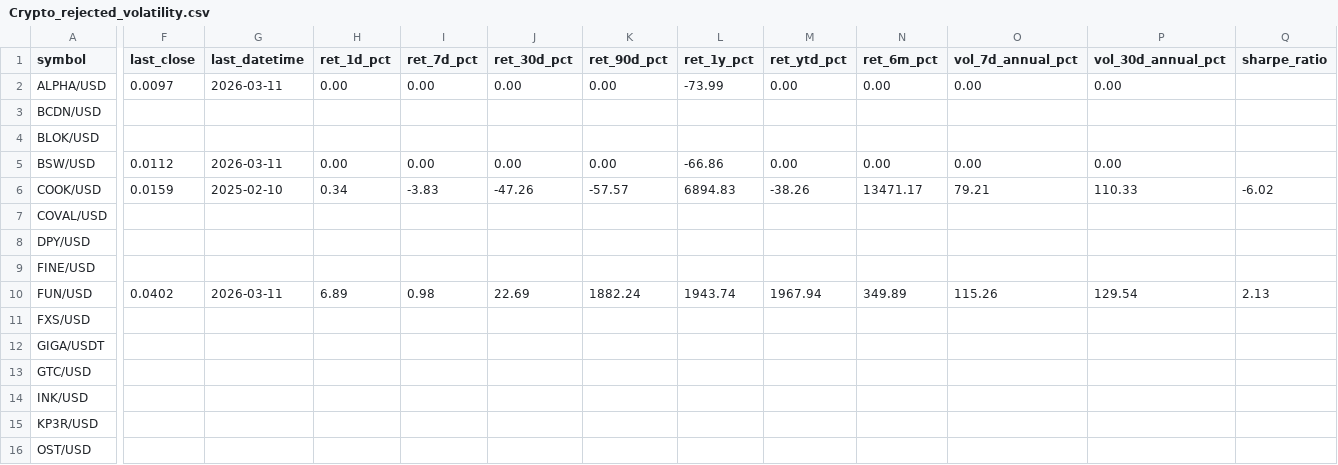
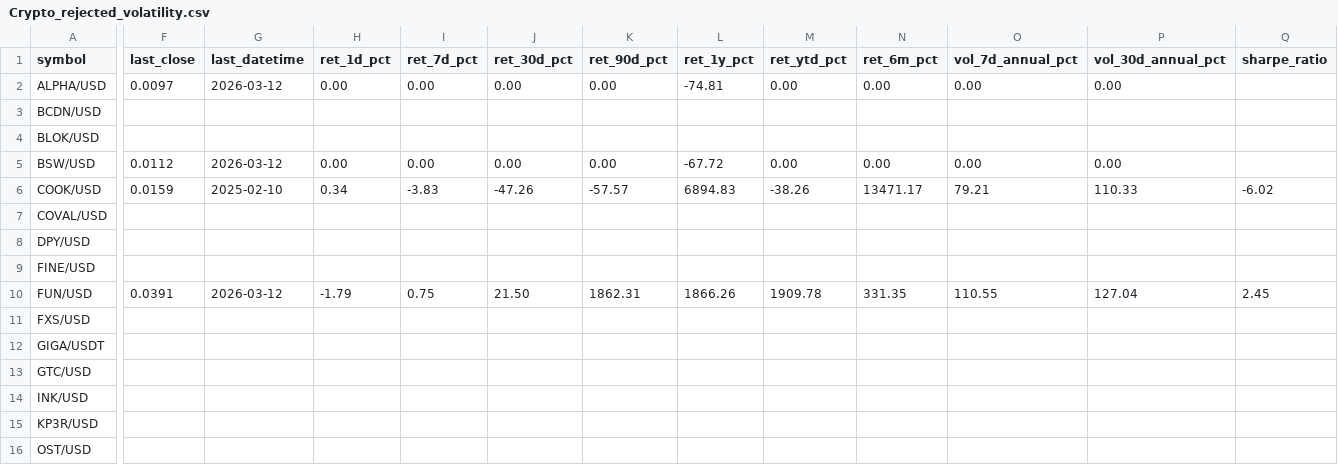
Before and after one commit to Bencode92/stock-analysis-platform, a CSV file: data/filtered/Crypto_rejected_volatility.csv, drawn as a sheet; only a part is shown, gaps mark what is left out; the diff covers the shown part only; the diff names each change by its address in the sheet, - before the commit and + after, or states it on an @@ line.

```diff
--- a/data/filtered/Crypto_rejected_volatility.csv
+++ b/data/filtered/Crypto_rejected_volatility.csv
-G2 (last_datetime): 2026-03-11
+G2 (last_datetime): 2026-03-12
-L2 (ret_1y_pct): -73.99
+L2 (ret_1y_pct): -74.81
-G5 (last_datetime): 2026-03-11
+G5 (last_datetime): 2026-03-12
-L5 (ret_1y_pct): -66.86
+L5 (ret_1y_pct): -67.72
-F10 (last_close): 0.0402
+F10 (last_close): 0.0391
-G10 (last_datetime): 2026-03-11
+G10 (last_datetime): 2026-03-12
-H10 (ret_1d_pct): 6.89
+H10 (ret_1d_pct): -1.79
-I10 (ret_7d_pct): 0.98
+I10 (ret_7d_pct): 0.75
-J10 (ret_30d_pct): 22.69
+J10 (ret_30d_pct): 21.50
-K10 (ret_90d_pct): 1882.24
+K10 (ret_90d_pct): 1862.31
-L10 (ret_1y_pct): 1943.74
+L10 (ret_1y_pct): 1866.26
-M10 (ret_ytd_pct): 1967.94
+M10 (ret_ytd_pct): 1909.78
-N10 (ret_6m_pct): 349.89
+N10 (ret_6m_pct): 331.35
-O10 (vol_7d_annual_pct): 115.26
+O10 (vol_7d_annual_pct): 110.55
-P10 (vol_30d_annual_pct): 129.54
+P10 (vol_30d_annual_pct): 127.04
-Q10 (sharpe_ratio): 2.13
+Q10 (sharpe_ratio): 2.45
```
Also changed, not shown: 27 edited cells elsewhere in this file, data/filtered/Crypto_filtered_volatility.csv, data/filtered/Top10_momentum.csv, 3 other files.
